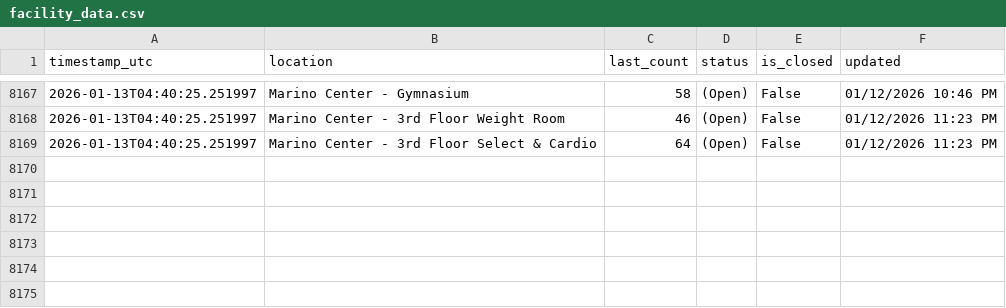
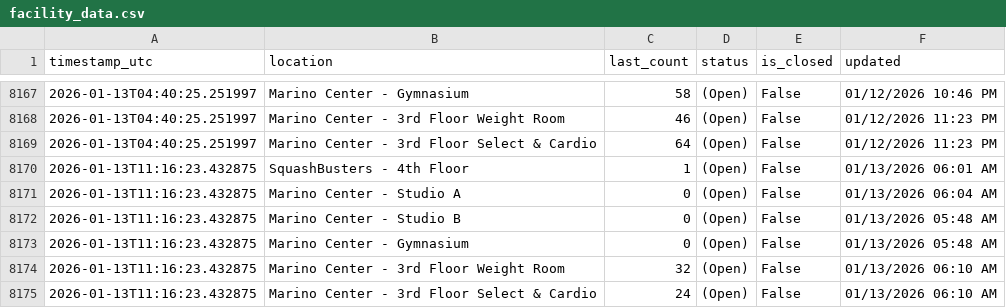
Before and after one commit to Anuttan/GymPulse-NEU, a CSV file: data/facility_data.csv, drawn as a sheet; only a part is shown, gaps mark what is left out; the diff names each change by its address in the sheet, - before the commit and + after, or states it on an @@ line.

Commit message:
Update facility data

```diff
--- a/data/facility_data.csv
+++ b/data/facility_data.csv
+row 8170: 2026-01-13T11:16:23.432875 | SquashBusters - 4th Floor | 1 | (Open) | False | 01/13/2026 06:01 AM
+row 8171: 2026-01-13T11:16:23.432875 | Marino Center - Studio A | 0 | (Open) | False | 01/13/2026 06:04 AM
+row 8172: 2026-01-13T11:16:23.432875 | Marino Center - Studio B | 0 | (Open) | False | 01/13/2026 05:48 AM
+row 8173: 2026-01-13T11:16:23.432875 | Marino Center - Gymnasium | 0 | (Open) | False | 01/13/2026 05:48 AM
+row 8174: 2026-01-13T11:16:23.432875 | Marino Center - 3rd Floor Weight Room | 32 | (Open) | False | 01/13/2026 06:10 AM
+row 8175: 2026-01-13T11:16:23.432875 | Marino Center - 3rd Floor Select & Cardio | 24 | (Open) | False | 01/13/2026 06:10 AM
```
Also changed, not shown: 1 other file.
